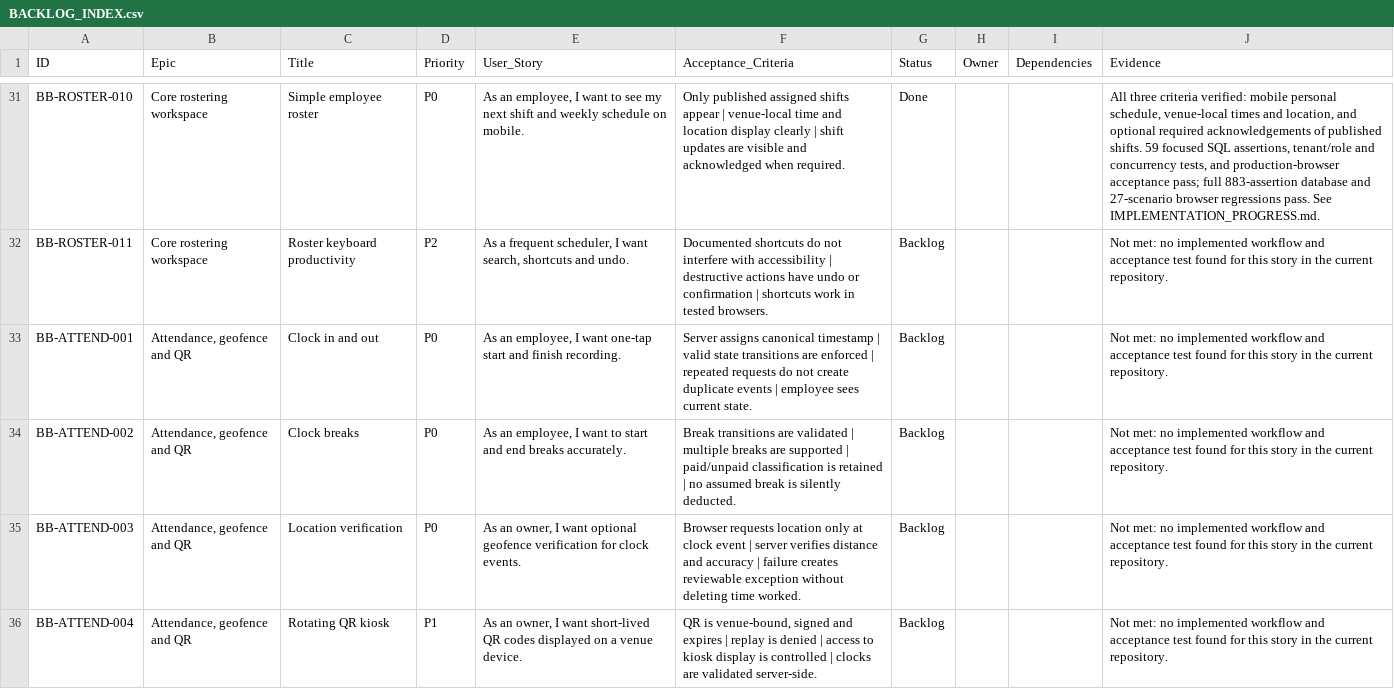
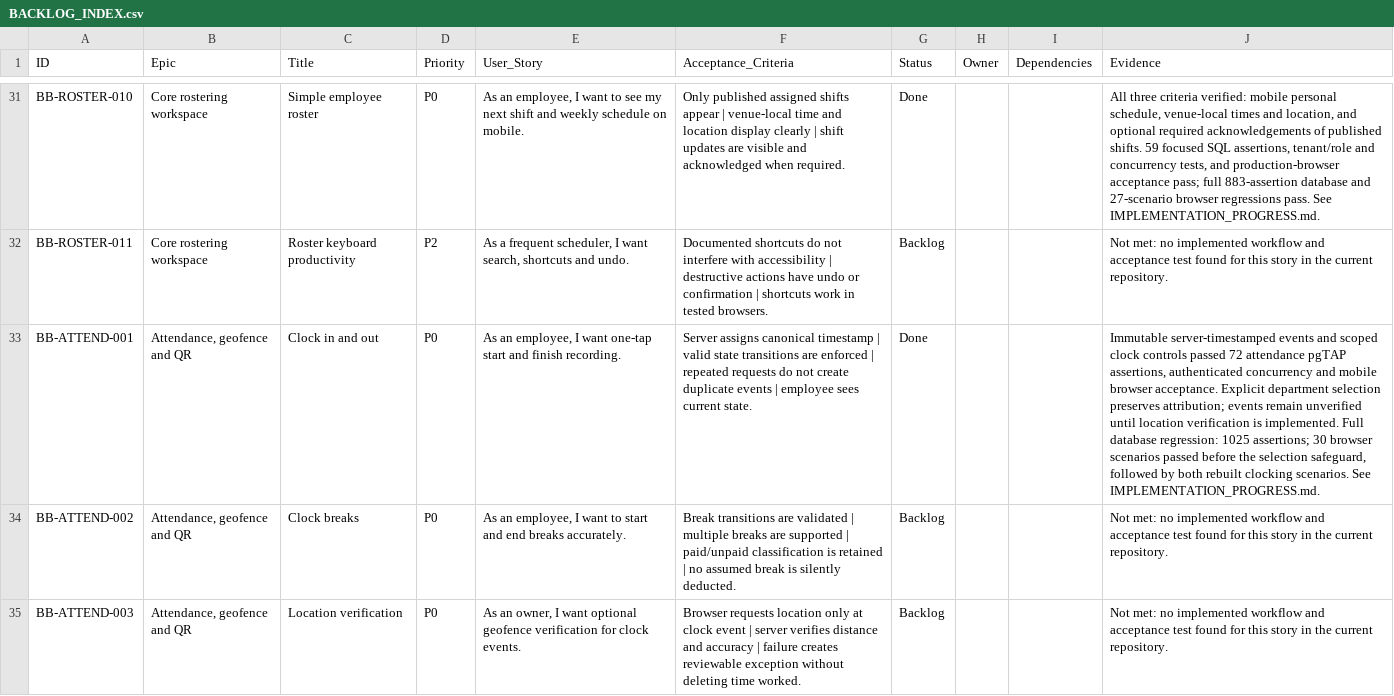
Before and after one commit to farbotkol/butterbox, a CSV file: BACKLOG_INDEX.csv, drawn as a sheet; only a part is shown, gaps mark what is left out; the shorter side is filled out with more unchanged rows; the diff names each change by its address in the sheet, - before the commit and + after, or states it on an @@ line.

```diff
--- a/BACKLOG_INDEX.csv
+++ b/BACKLOG_INDEX.csv
-G33 (Status): Backlog
+G33 (Status): Done
-J33 (Evidence): Not met: no implemented workflow and acceptance test found for this story in the current repository.
+J33 (Evidence): Immutable server-timestamped events and scoped clock controls passed 72 attendance pgTAP assertions, authenticated concurrency and mobile browser acceptance. Explicit department selection preserves attribution; events remain unverified until location verification is implemented. Full database regression: 1025 assertions; 30 browser scenarios passed before the selection safeguard, followed by both rebuilt clocking scenarios. See IMPLEMENTATION_PROGRESS.md.
```
Also changed, not shown: 16 other files.
